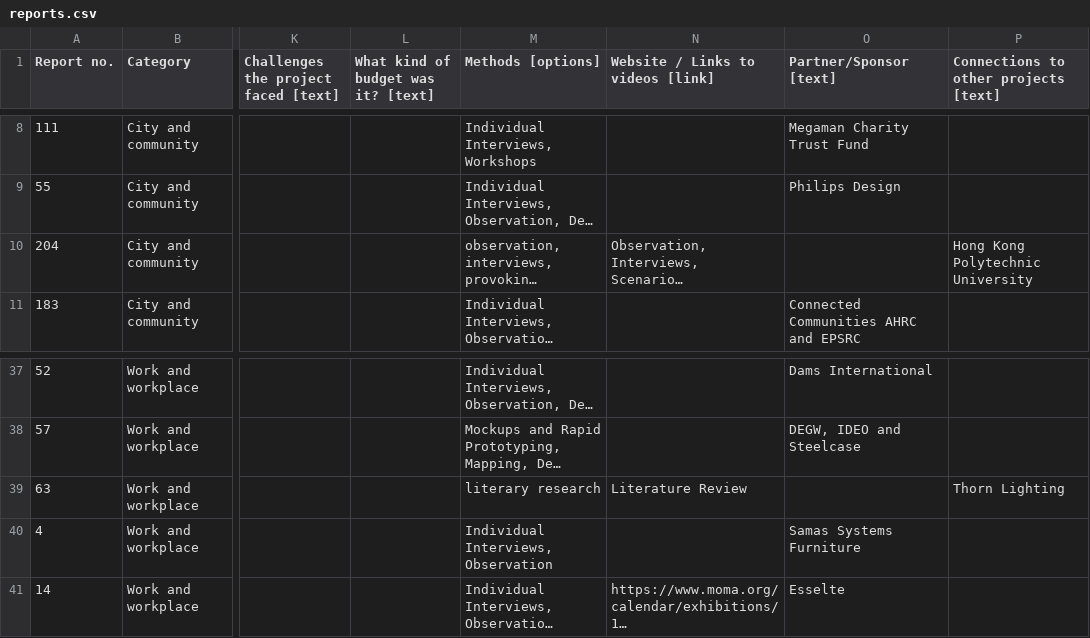
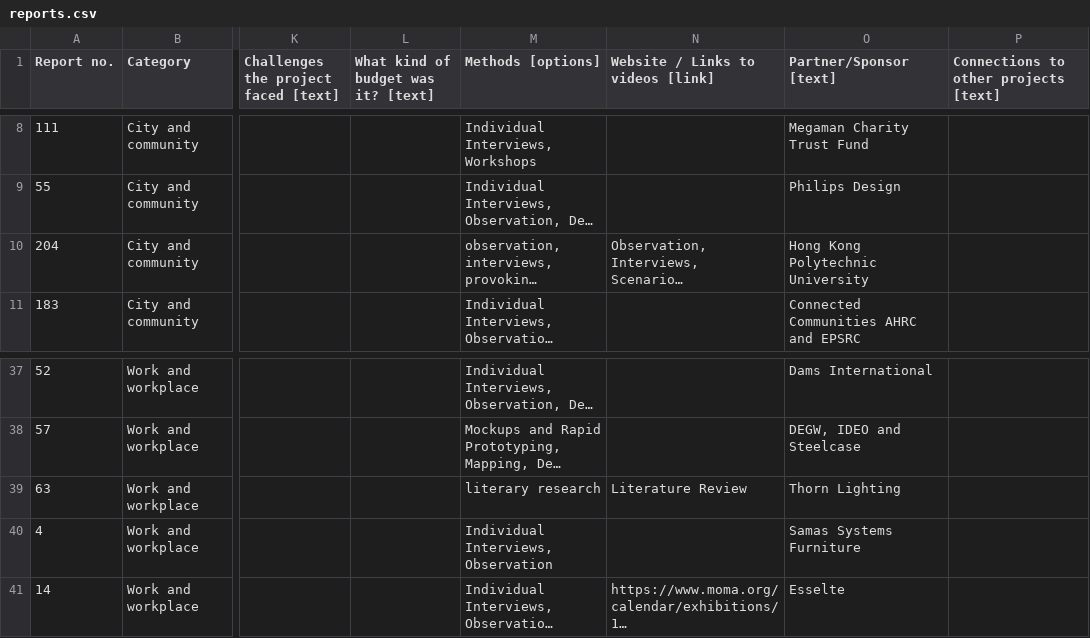
Before and after one commit to Noah-Hett/HHCD-Proto-1, a CSV file: data/reports.csv, drawn as a sheet; only a part is shown, gaps mark what is left out; long unchanged cells end in …; the diff names each change by its address in the sheet, - before the commit and + after, or states it on an @@ line.

Commit message:
Update reports.csv

```diff
--- a/data/reports.csv
+++ b/data/reports.csv
-O10 (Partner/Sponsor [text]): (empty)
+O10 (Partner/Sponsor [text]): Hong Kong Polytechnic University
-P10: Hong Kong Polytechnic University
+P10: (empty)
-O39 (Partner/Sponsor [text]): (empty)
+O39 (Partner/Sponsor [text]): Thorn Lighting
-P39: Thorn Lighting
+P39: (empty)
```
